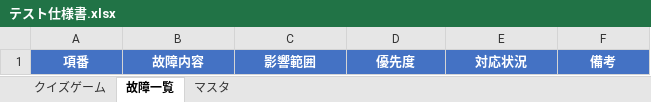
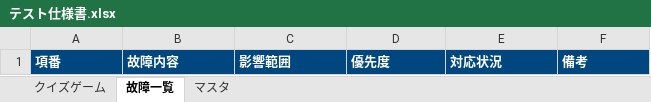
Before and after one commit to takumi262822/quiz-game, an Excel workbook: docs/テスト仕様書/テスト仕様書.xlsx, sheet 故障一覧, drawn as a sheet; values as stored, in another font and other column widths than the file's, no borders; the diff names each change by its address in the sheet, - before the commit and + after, or states it on an @@ line.

```diff
--- a/docs/テスト仕様書/テスト仕様書.xlsx (sheet 故障一覧)
+++ b/docs/テスト仕様書/テスト仕様書.xlsx (sheet 故障一覧)
@@ A1:F1 fill: #4472C4 → #00467F, alignment: center → left @@
```
Also changed, not shown: sheet マスタ, sheet クイズゲーム.
